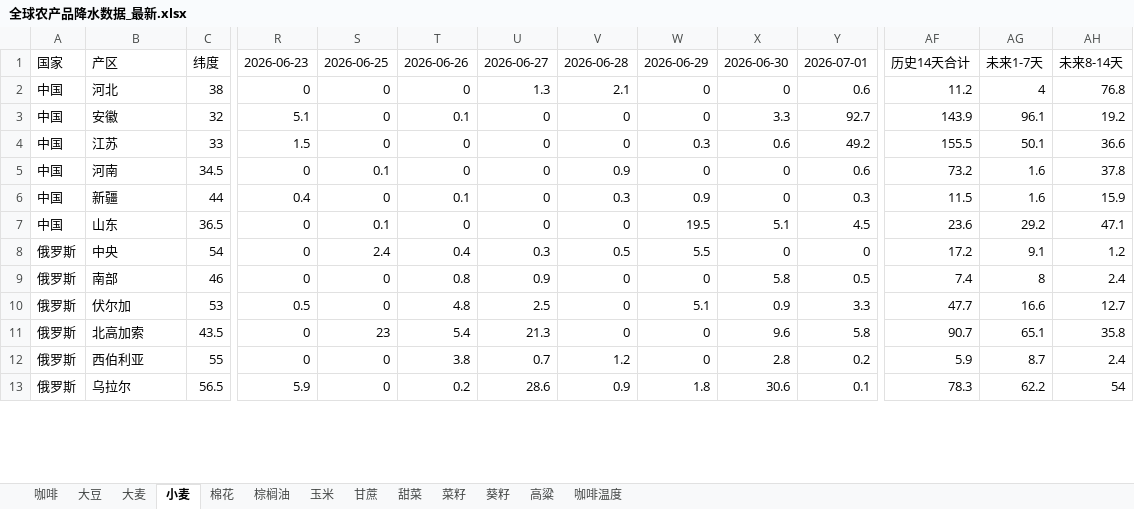
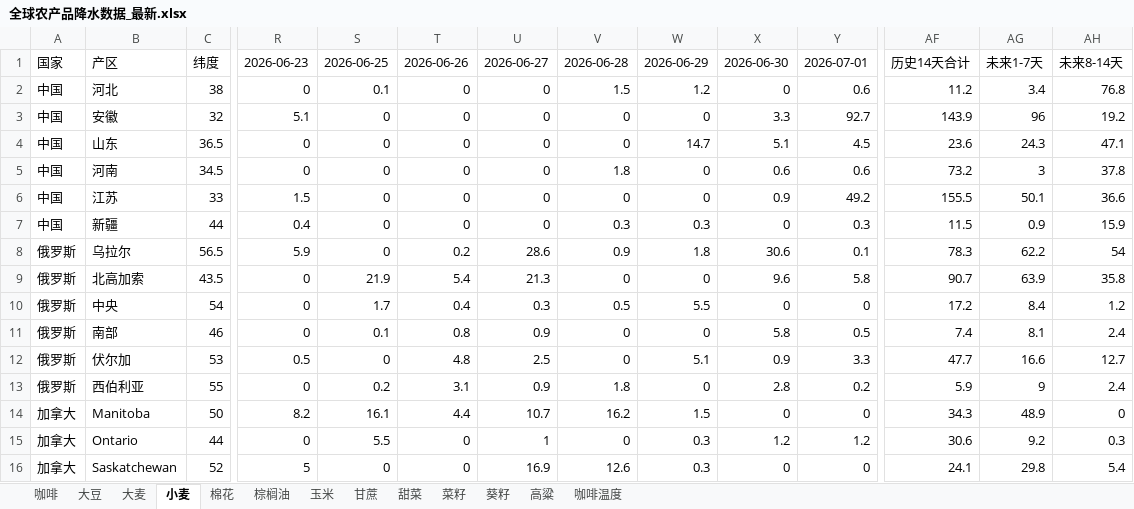
Before and after one commit to 2368846312-oss/ag-weather, an Excel workbook: 全球农产品降水数据_最新.xlsx, sheet 小麦, drawn as a sheet; only a part is shown, gaps mark what is left out; values as stored, in another font and other column widths than the file's, no cell formats; removed rows and columns are numbered as before the commit, all else as after; rows hold the shown columns only; the diff covers the shown part only; the diff names each change by its address in the sheet, - before the commit and + after, or states it on an @@ line.

```diff
--- a/全球农产品降水数据_最新.xlsx (sheet 小麦)
+++ b/全球农产品降水数据_最新.xlsx (sheet 小麦)
-S2: 0
+S2: 0.1
-U2: 1.3
+U2: 0
-V2: 2.1
+V2: 1.5
-W2: 0
+W2: 1.2
-AG2: 4
+AG2: 3.4
-T3: 0.1
+T3: 0
-AG3: 96.1
+AG3: 96
+row 4: 中国 | 山东 | 36.5 | 0 | 0 | 0 | 0 | 0 | 14.7 | 5.1 | 4.5 | 23.6 | 24.3 | 47.1
+row 5: 中国 | 河南 | 34.5 | 0 | 0 | 0 | 0 | 1.8 | 0 | 0.6 | 0.6 | 73.2 | 3 | 37.8
-W6: 0.3
+W6: 0
-X6: 0.6
+X6: 0.9
-row 5: 中国 | 河南 | 34.5 | 0 | 0.1 | 0 | 0 | 0.9 | 0 | 0 | 0.6 | 73.2 | 1.6 | 37.8
-T7: 0.1
+T7: 0
-W7: 0.9
+W7: 0.3
-AG7: 1.6
+AG7: 0.9
-row 7: 中国 | 山东 | 36.5 | 0 | 0.1 | 0 | 0 | 0 | 19.5 | 5.1 | 4.5 | 23.6 | 29.2 | 47.1
@@ row 13 moved to row 8: 俄罗斯 @@
+row 9: 俄罗斯 | 北高加索 | 43.5 | 0 | 21.9 | 5.4 | 21.3 | 0 | 0 | 9.6 | 5.8 | 90.7 | 63.9 | 35.8
-S10: 2.4
+S10: 1.7
-AG10: 9.1
+AG10: 8.4
-S11: 0
+S11: 0.1
-AG11: 8
+AG11: 8.1
-row 11: 俄罗斯 | 北高加索 | 43.5 | 0 | 23 | 5.4 | 21.3 | 0 | 0 | 9.6 | 5.8 | 90.7 | 65.1 | 35.8
-S13: 0
+S13: 0.2
-T13: 3.8
+T13: 3.1
-U13: 0.7
+U13: 0.9
-V13: 1.2
+V13: 1.8
-AG13: 8.7
+AG13: 9
+row 14: 加拿大 | Manitoba | 50 | 8.2 | 16.1 | 4.4 | 10.7 | 16.2 | 1.5 | 0 | 0 | 34.3 | 48.9 | 0
+row 15: 加拿大 | Ontario | 44 | 0 | 5.5 | 0 | 1 | 0 | 0.3 | 1.2 | 1.2 | 30.6 | 9.2 | 0.3
+row 16: 加拿大 | Saskatchewan | 52 | 5 | 0 | 0 | 16.9 | 12.6 | 0.3 | 0 | 0 | 24.1 | 29.8 | 5.4
```
Also changed, not shown: 10 added rows, 13 removed rows, 3 moved rows and 67 edited cells elsewhere in this sheet, sheet 玉米, sheet 大豆, sheet 菜籽, sheet 高粱, sheet 棉花, sheet 咖啡温度, 6 more sheets, cell formats, VHI_Data/VHI_最近6周汇总.xlsx.
